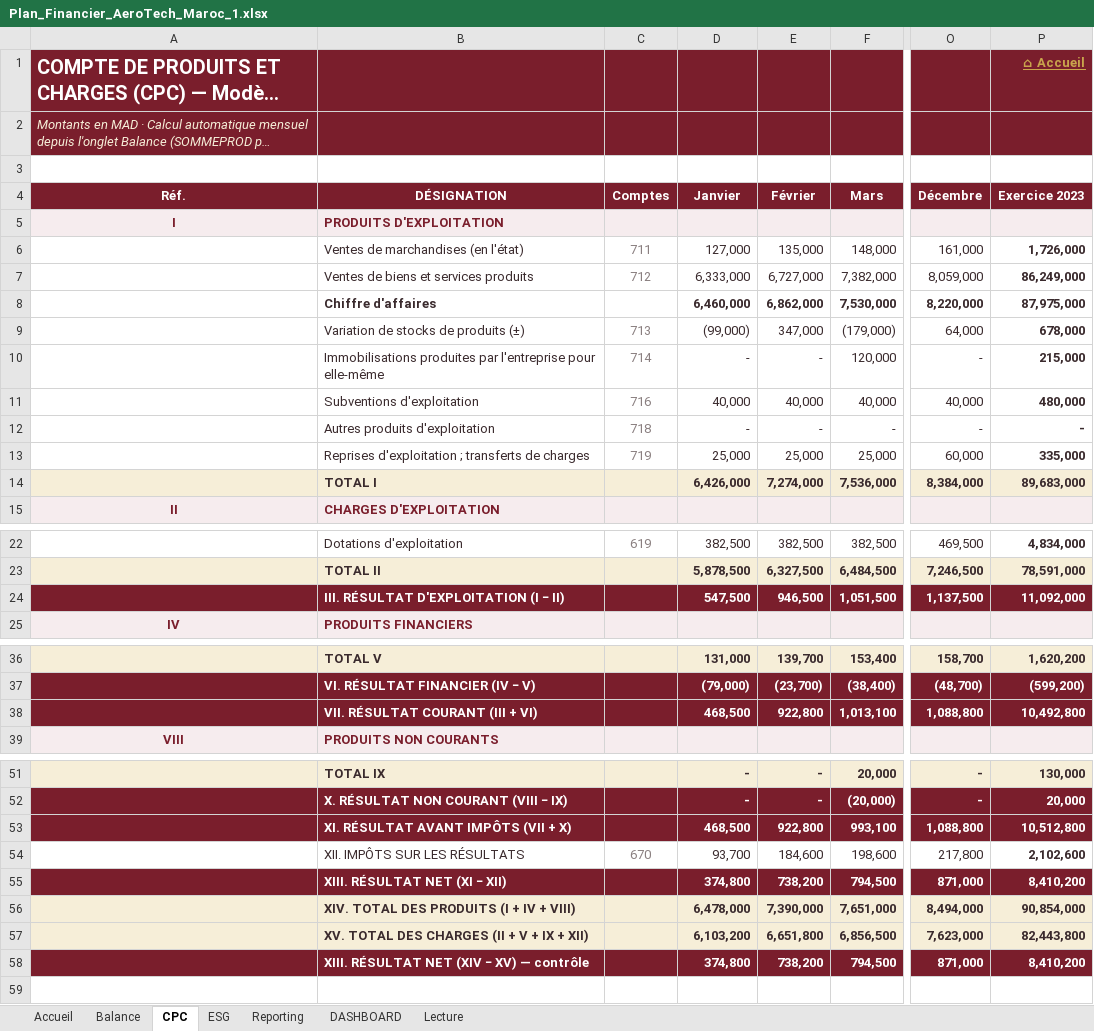
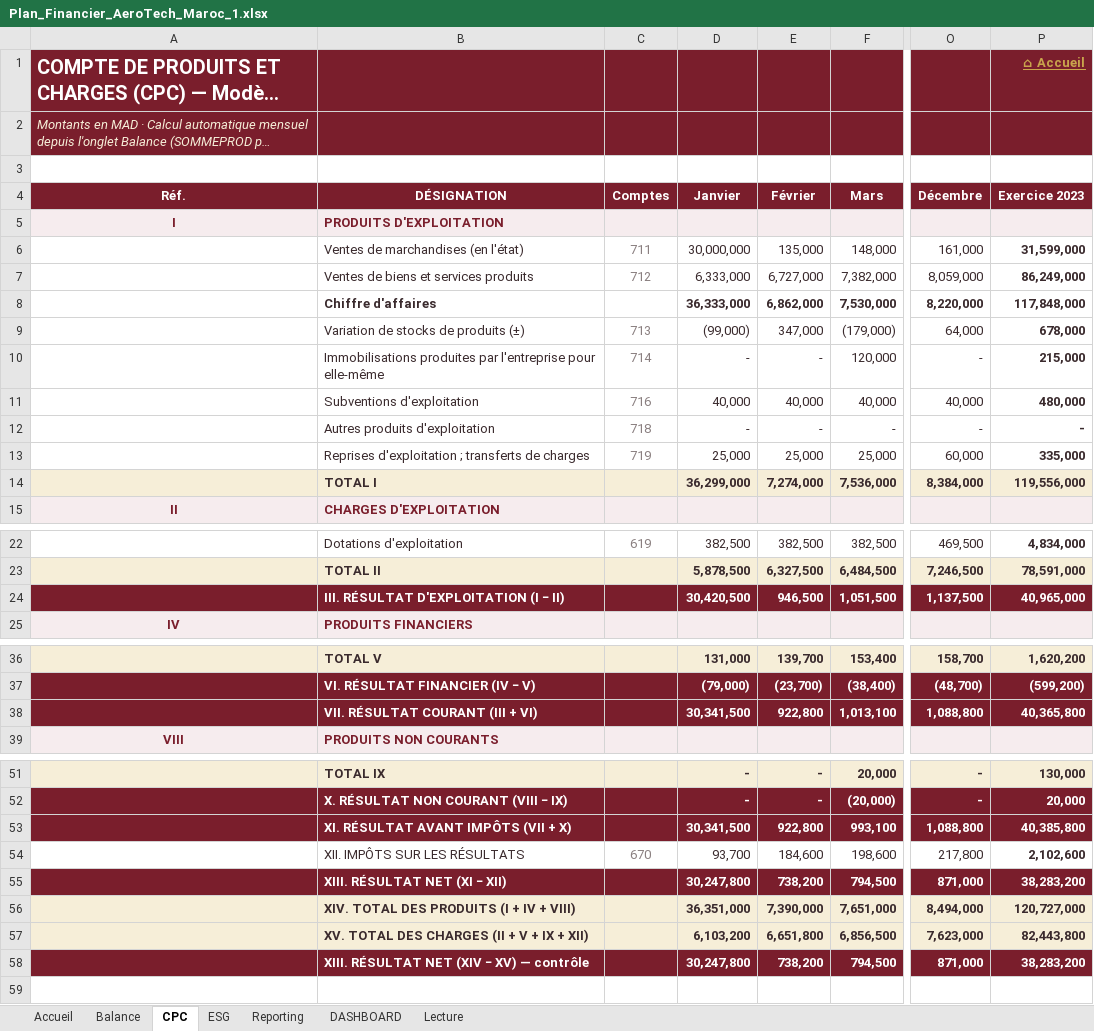
Before and after one commit to yelgamouz-lang/APP-ESG, an Excel workbook: Plan_Financier_AeroTech_Maroc_1.xlsx, sheet CPC, drawn as a sheet; only a part is shown, gaps mark what is left out; long unchanged cells end in …; values as stored, in another font and other column widths than the file's, no borders; the diff names each change by its address in the sheet, - before the commit and + after, or states it on an @@ line.

```diff
--- a/Plan_Financier_AeroTech_Maroc_1.xlsx (sheet CPC)
+++ b/Plan_Financier_AeroTech_Maroc_1.xlsx (sheet CPC)
-D6 (Janvier): 127,000
+D6 (Janvier): 30,000,000
-P6 (Exercice 2023): 1,726,000
+P6 (Exercice 2023): 31,599,000
-D8 (Janvier): 6,460,000
+D8 (Janvier): 36,333,000
-P8 (Exercice 2023): 87,975,000
+P8 (Exercice 2023): 117,848,000
-D14 (Janvier): 6,426,000
+D14 (Janvier): 36,299,000
-P14 (Exercice 2023): 89,683,000
+P14 (Exercice 2023): 119,556,000
-D24 (Janvier): 547,500
+D24 (Janvier): 30,420,500
-P24 (Exercice 2023): 11,092,000
+P24 (Exercice 2023): 40,965,000
-D38 (Janvier): 468,500
+D38 (Janvier): 30,341,500
-P38 (Exercice 2023): 10,492,800
+P38 (Exercice 2023): 40,365,800
-D53 (Janvier): 468,500
+D53 (Janvier): 30,341,500
-P53 (Exercice 2023): 10,512,800
+P53 (Exercice 2023): 40,385,800
-D55 (Janvier): 374,800
+D55 (Janvier): 30,247,800
-P55 (Exercice 2023): 8,410,200
+P55 (Exercice 2023): 38,283,200
-D56 (Janvier): 6,478,000
+D56 (Janvier): 36,351,000
-P56 (Exercice 2023): 90,854,000
+P56 (Exercice 2023): 120,727,000
-D58 (Janvier): 374,800
+D58 (Janvier): 30,247,800
-P58 (Exercice 2023): 8,410,200
+P58 (Exercice 2023): 38,283,200
```
Also changed, not shown: sheet Reporting, sheet Balance, sheet DASHBOARD, sheet ESG, sheet Accueil, charts or pictures, 1 other file.
